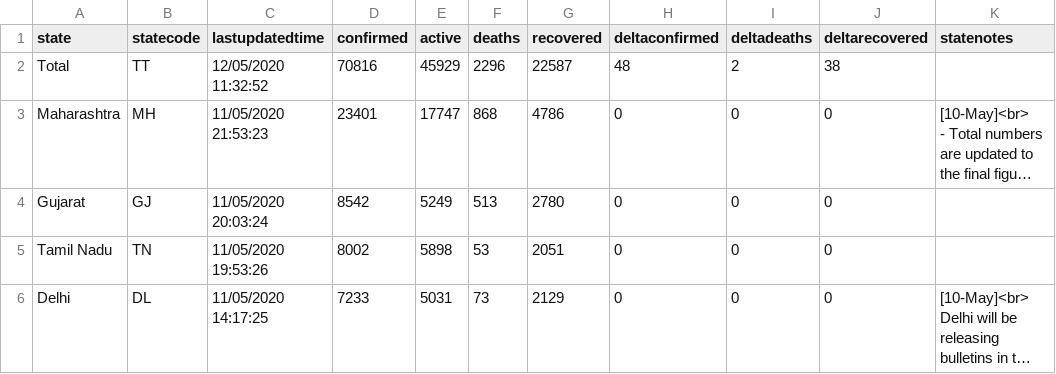
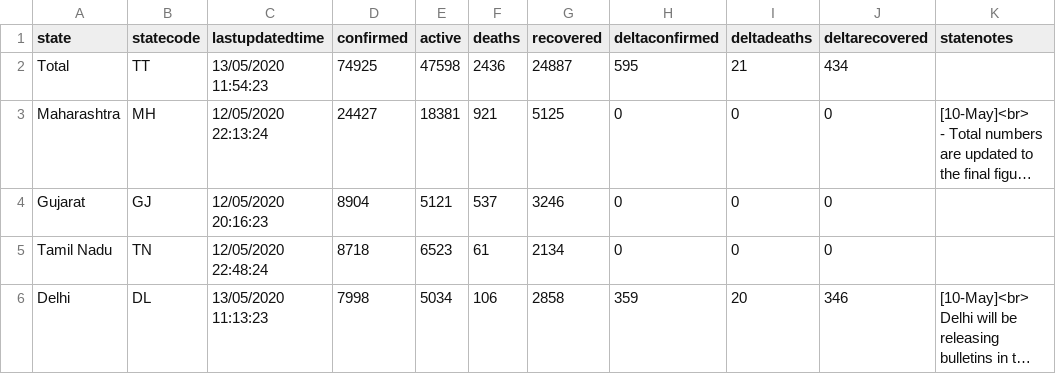
Before and after one commit to imdevskp/covid-19-india-data, a CSV file: state_level_latest.csv, drawn as a sheet; only a part is shown; long unchanged cells end in …; the diff covers the shown part only; the diff names each change by its address in the sheet, - before the commit and + after, or states it on an @@ line.

```diff
--- a/state_level_latest.csv
+++ b/state_level_latest.csv
-C2 (lastupdatedtime): 12/05/2020 11:32:52
+C2 (lastupdatedtime): 13/05/2020 11:54:23
-D2 (confirmed): 70816
+D2 (confirmed): 74925
-E2 (active): 45929
+E2 (active): 47598
-F2 (deaths): 2296
+F2 (deaths): 2436
-G2 (recovered): 22587
+G2 (recovered): 24887
-H2 (deltaconfirmed): 48
+H2 (deltaconfirmed): 595
-I2 (deltadeaths): 2
+I2 (deltadeaths): 21
-J2 (deltarecovered): 38
+J2 (deltarecovered): 434
-C3 (lastupdatedtime): 11/05/2020 21:53:23
+C3 (lastupdatedtime): 12/05/2020 22:13:24
-D3 (confirmed): 23401
+D3 (confirmed): 24427
-E3 (active): 17747
+E3 (active): 18381
-F3 (deaths): 868
+F3 (deaths): 921
-G3 (recovered): 4786
+G3 (recovered): 5125
-C4 (lastupdatedtime): 11/05/2020 20:03:24
+C4 (lastupdatedtime): 12/05/2020 20:16:23
-D4 (confirmed): 8542
+D4 (confirmed): 8904
-E4 (active): 5249
+E4 (active): 5121
-F4 (deaths): 513
+F4 (deaths): 537
-G4 (recovered): 2780
+G4 (recovered): 3246
-C5 (lastupdatedtime): 11/05/2020 19:53:26
+C5 (lastupdatedtime): 12/05/2020 22:48:24
-D5 (confirmed): 8002
+D5 (confirmed): 8718
-E5 (active): 5898
+E5 (active): 6523
-F5 (deaths): 53
+F5 (deaths): 61
-G5 (recovered): 2051
+G5 (recovered): 2134
-C6 (lastupdatedtime): 11/05/2020 14:17:25
+C6 (lastupdatedtime): 13/05/2020 11:13:23
-D6 (confirmed): 7233
+D6 (confirmed): 7998
-E6 (active): 5031
+E6 (active): 5034
-F6 (deaths): 73
+F6 (deaths): 106
-G6 (recovered): 2129
+G6 (recovered): 2858
-H6 (deltaconfirmed): 0
+H6 (deltaconfirmed): 359
-I6 (deltadeaths): 0
+I6 (deltadeaths): 20
-J6 (deltarecovered): 0
+J6 (deltarecovered): 346
```
Also changed, not shown: 93 edited cells elsewhere in this file, complete.csv, nation_level_daily.csv, 6 other files.
